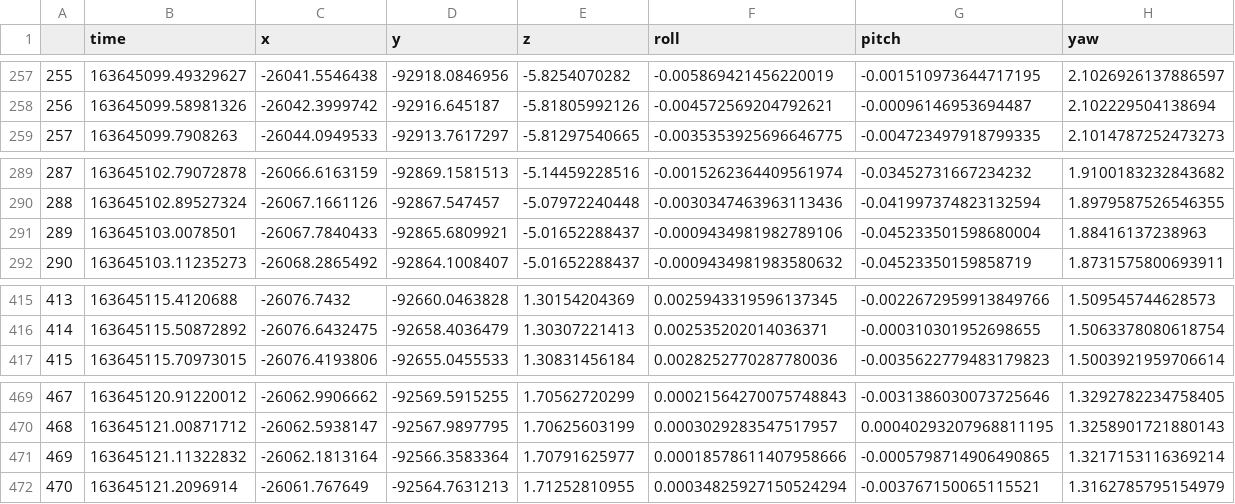
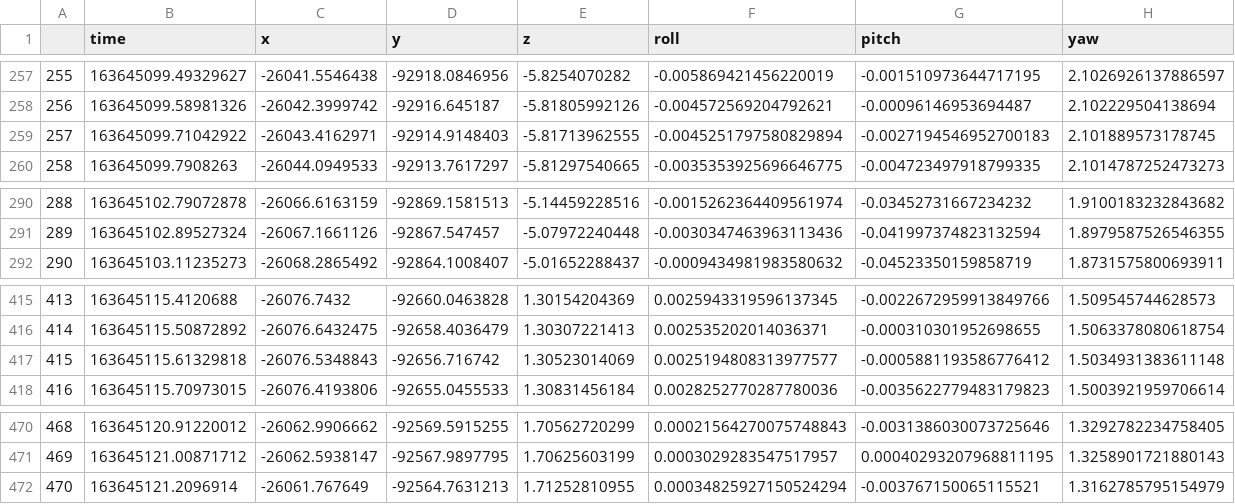
Before and after one commit to MapIV/localization_evaluation_toolkit, a CSV file: sample_data/output_sample/sync_EKF_df.csv, drawn as a sheet; only a part is shown, gaps mark what is left out; removed rows and columns are numbered as before the commit, all else as after; the diff covers the shown part only; the diff names each change by its address in the sheet, - before the commit and + after, or states it on an @@ line.

```diff
--- a/sample_data/output_sample/sync_EKF_df.csv
+++ b/sample_data/output_sample/sync_EKF_df.csv
@@ column A renumbered between rows 50 and 471 @@
+row 259: 257 | 163645099.71042922 | -26043.4162971 | -92914.9148403 | -5.81713962555 | -0.0045251797580829894 | -0.0027194546952700183 | 2.101889573178745
-row 291: 289 | 163645103.0078501 | -26067.7840433 | -92865.6809921 | -5.01652288437 | -0.0009434981982789106 | -0.045233501598680004 | 1.88416137238963
+row 417: 415 | 163645115.61329818 | -26076.5348843 | -92656.716742 | 1.30523014069 | 0.0025194808313977577 | -0.0005881193586776412 | 1.5034931383611148
-row 471: 469 | 163645121.11322832 | -26062.1813164 | -92566.3583364 | 1.70791625977 | 0.00018578611407958666 | -0.0005798714906490865 | 1.3217153116369214
```
Also changed, not shown: 3 added rows and 3 removed rows elsewhere in this file, sample_data/output_sample/sync_reference_df.csv, 37 other files.
